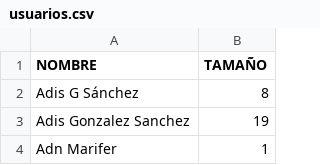
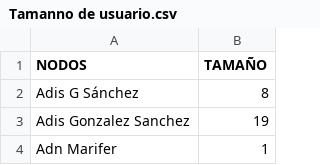
Before and after one commit to daironpf/ElPandaCreador, a CSV file: Neo4j/leccion #14 Como llevar tus datos desde EXCEL hasta Neo4j/Tamanno de usuario.csv (was Neo4j/leccion #14 Como llevar tus datos desde EXCEL hasta Neo4j/usuarios.csv), drawn as a sheet; only a part is shown.

```diff
--- a/Neo4j/leccion #14 Como llevar tus datos desde EXCEL hasta Neo4j/usuarios.csv
+++ b/Neo4j/leccion #14 Como llevar tus datos desde EXCEL hasta Neo4j/Tamanno de usuario.csv
@@ -1,2 +1,2 @@
-NOMBRE,TAMAÑO
+NODOS,TAMAÑO
 Adis G Sánchez,8
```
Also changed, not shown: Neo4j/leccion #14 Como llevar tus datos desde EXCEL hasta Neo4j/Tamanno de publicaciones.csv, 4 other files.
